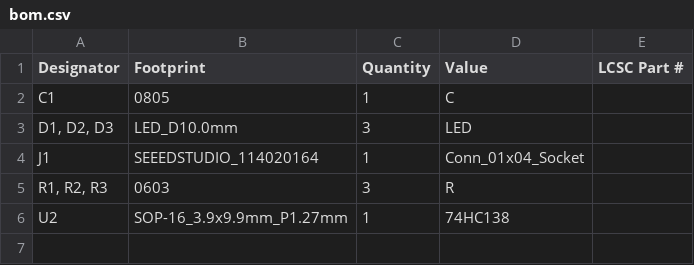
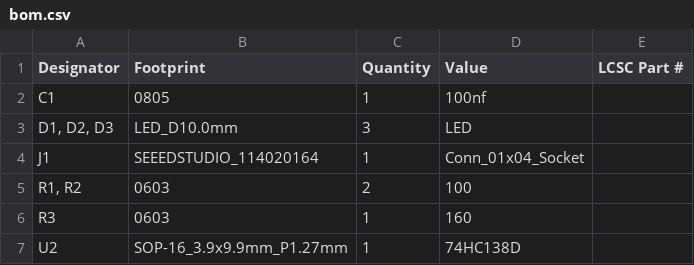
Before and after one commit to ACLAB-HCMUT/3LED-Demultiplexer, a CSV file: production/bom.csv, drawn as a sheet.

```diff
--- a/production/bom.csv
+++ b/production/bom.csv
@@ -1,6 +1,7 @@
 Designator,Footprint,Quantity,Value,LCSC Part #
-C1,0805,1,C,
+C1,0805,1,100nf,
 "D1, D2, D3",LED_D10.0mm,3,LED,
 J1,SEEEDSTUDIO_114020164,1,Conn_01x04_Socket,
-"R1, R2, R3",0603,3,R,
-U2,SOP-16_3.9x9.9mm_P1.27mm,1,74HC138,
+"R1, R2",0603,2,100,
+R3,0603,1,160,
+U2,SOP-16_3.9x9.9mm_P1.27mm,1,74HC138D,
```
Also changed, not shown: 11 other files.
